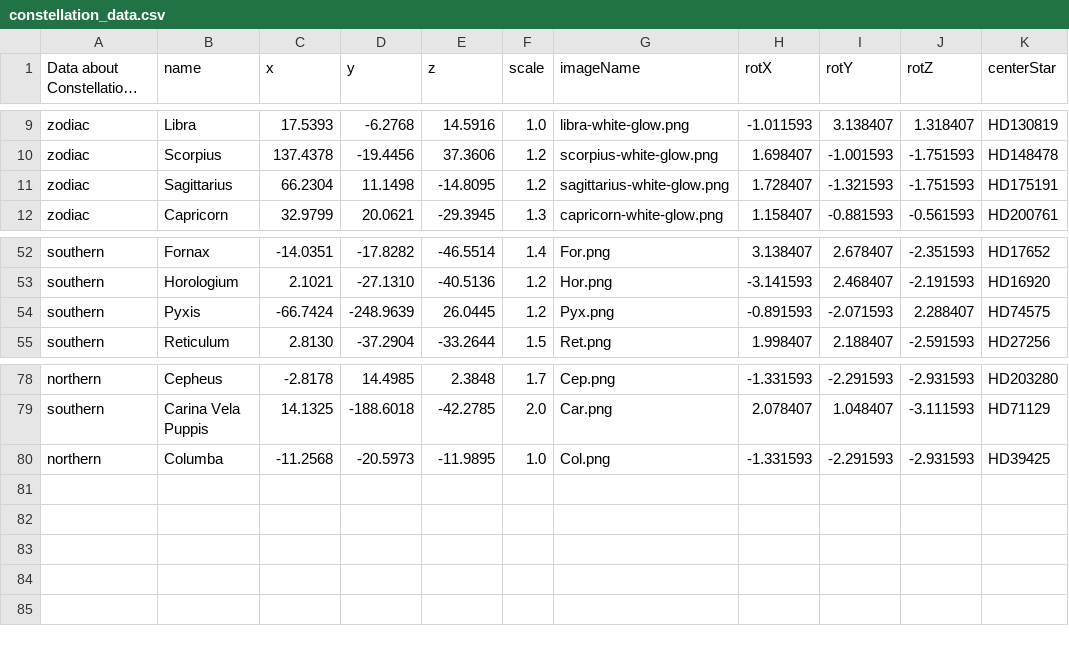
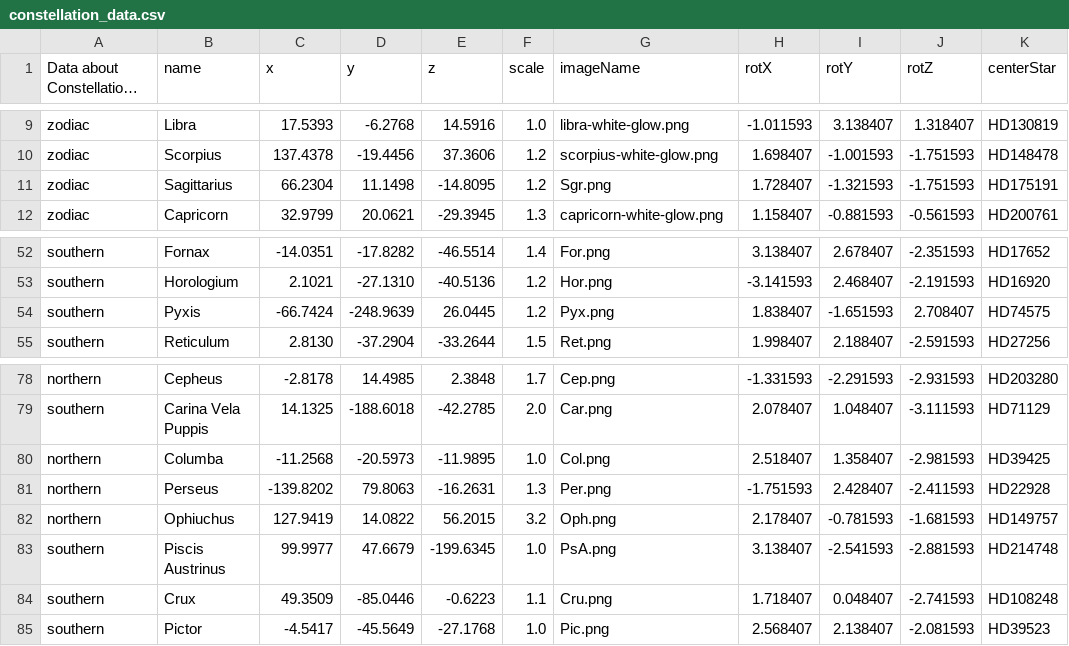
Before and after one commit to ccnyplanetarium/addons, a CSV file: constellations/constellation_data.csv, drawn as a sheet; only a part is shown, gaps mark what is left out; long unchanged cells end in ….

```diff
--- a/constellations/constellation_data.csv
+++ b/constellations/constellation_data.csv
@@ -10,3 +10,3 @@ zodiac,Libra,17.5393,-6.2768,14.5916,1.0,libra-white-glow.png,-1.011593,3.138407
 zodiac,Scorpius,137.4378,-19.4456,37.3606,1.2,scorpius-white-glow.png,1.698407,-1.001593,-1.751593,HD148478
-zodiac,Sagittarius,66.2304,11.1498,-14.8095,1.2,sagittarius-white-glow.png,1.728407,-1.321593,-1.751593,HD175191
+zodiac,Sagittarius,66.2304,11.1498,-14.8095,1.2,Sgr.png,1.728407,-1.321593,-1.751593,HD175191
 zodiac,Capricorn,32.9799,20.0621,-29.3945,1.3,capricorn-white-glow.png,1.158407,-0.881593,-0.561593,HD200761
@@ -53,3 +53,3 @@ southern,Fornax,-14.0351,-17.8282,-46.5514,1.4,For.png,3.138407,2.678407,-2.3515
 southern,Horologium,2.1021,-27.1310,-40.5136,1.2,Hor.png,-3.141593,2.468407,-2.191593,HD16920
-southern,Pyxis,-66.7424,-248.9639,26.0445,1.2,Pyx.png,-0.891593,-2.071593,2.288407,HD74575
+southern,Pyxis,-66.7424,-248.9639,26.0445,1.2,Pyx.png,1.838407,-1.651593,2.708407,HD74575
 southern,Reticulum,2.8130,-37.2904,-33.2644,1.5,Ret.png,1.998407,2.188407,-2.591593,HD27256
@@ -79,2 +79,7 @@ northern,Cepheus,-2.8178,14.4985,2.3848,1.7,Cep.png,-1.331593,-2.291593,-2.93159
 southern,Carina Vela Puppis,14.1325,-188.6018,-42.2785,2.0,Car.png,2.078407,1.048407,-3.111593,HD71129
-northern,Columba,-11.2568,-20.5973,-11.9895,1.0,Col.png,-1.331593,-2.291593,-2.931593,HD39425
+northern,Columba,-11.2568,-20.5973,-11.9895,1.0,Col.png,2.518407,1.358407,-2.981593,HD39425
+northern,Perseus,-139.8202,79.8063,-16.2631,1.3,Per.png,-1.751593,2.428407,-2.411593,HD22928
+northern,Ophiuchus,127.9419,14.0822,56.2015,3.2,Oph.png,2.178407,-0.781593,-1.681593,HD149757
+southern,Piscis Austrinus,99.9977,47.6679,-199.6345,1.0,PsA.png,3.138407,-2.541593,-2.881593,HD214748
+southern,Crux,49.3509,-85.0446,-0.6223,1.1,Cru.png,1.718407,0.048407,-2.741593,HD108248
+southern,Pictor,-4.5417,-45.5649,-27.1768,1.0,Pic.png,2.568407,2.138407,-2.081593,HD39523
```
Also changed, not shown: 10 other files.
